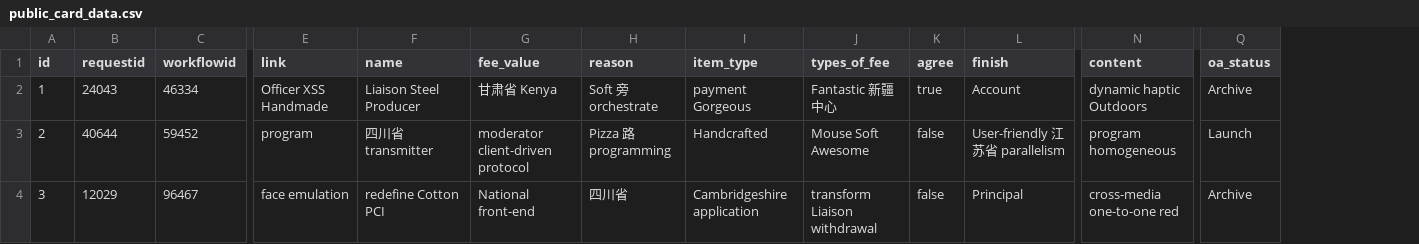
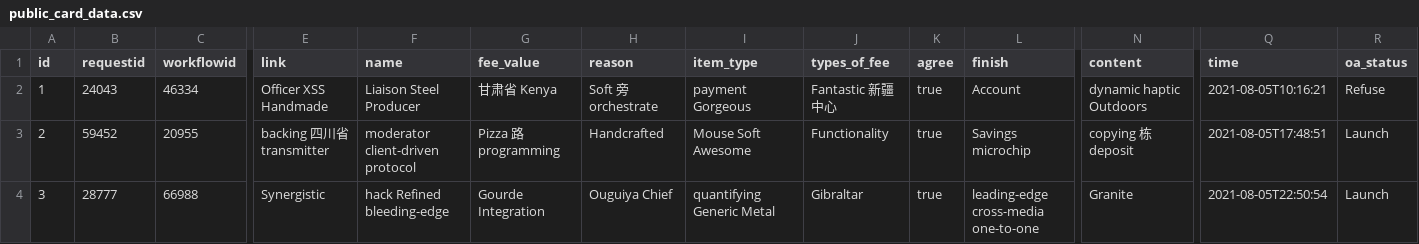
Before and after one commit to bit-star/ga, a CSV file: src/main/resources/config/liquibase/fake-data/public_card_data.csv, drawn as a sheet; only a part is shown, gaps mark what is left out; addresses are those after the commit; the diff covers the shown part only; the diff names each change by its address in the sheet, - before the commit and + after, or states it on an @@ line.

```diff
--- a/src/main/resources/config/liquibase/fake-data/public_card_data.csv
+++ b/src/main/resources/config/liquibase/fake-data/public_card_data.csv
+column Q (time), rows 2-4: 2021-08-05T10:16:21 | 2021-08-05T17:48:51 | 2021-08-05T22:50:54
-R2 (oa_status): Archive
+R2 (oa_status): Refuse
-B3 (requestid): 40644
+B3 (requestid): 59452
-C3 (workflowid): 59452
+C3 (workflowid): 20955
-E3 (link): program
+E3 (link): backing 四川省 transmitter
-F3 (name): 四川省 transmitter
+F3 (name): moderator client-driven protocol
-G3 (fee_value): moderator client-driven protocol
+G3 (fee_value): Pizza 路 programming
-H3 (reason): Pizza 路 programming
+H3 (reason): Handcrafted
-I3 (item_type): Handcrafted
+I3 (item_type): Mouse Soft Awesome
-J3 (types_of_fee): Mouse Soft Awesome
+J3 (types_of_fee): Functionality
-K3:K4 (agree): false
+K3:K4 (agree): true
-L3 (finish): User-friendly 江苏省 parallelism
+L3 (finish): Savings microchip
-N3 (content): program homogeneous
+N3 (content): copying 栋 deposit
-B4 (requestid): 12029
+B4 (requestid): 28777
-C4 (workflowid): 96467
+C4 (workflowid): 66988
-E4 (link): face emulation
+E4 (link): Synergistic
-F4 (name): redefine Cotton PCI
+F4 (name): hack Refined bleeding-edge
-G4 (fee_value): National front-end
+G4 (fee_value): Gourde Integration
-H4 (reason): 四川省
+H4 (reason): Ouguiya Chief
-I4 (item_type): Cambridgeshire application
+I4 (item_type): quantifying Generic Metal
-J4 (types_of_fee): transform Liaison withdrawal
+J4 (types_of_fee): Gibraltar
-L4 (finish): Principal
+L4 (finish): leading-edge cross-media one-to-one
-N4 (content): cross-media one-to-one red
+N4 (content): Granite
-R4 (oa_status): Archive
+R4 (oa_status): Launch
```
Also changed, not shown: 92 edited cells elsewhere in this file, 19 other files.
